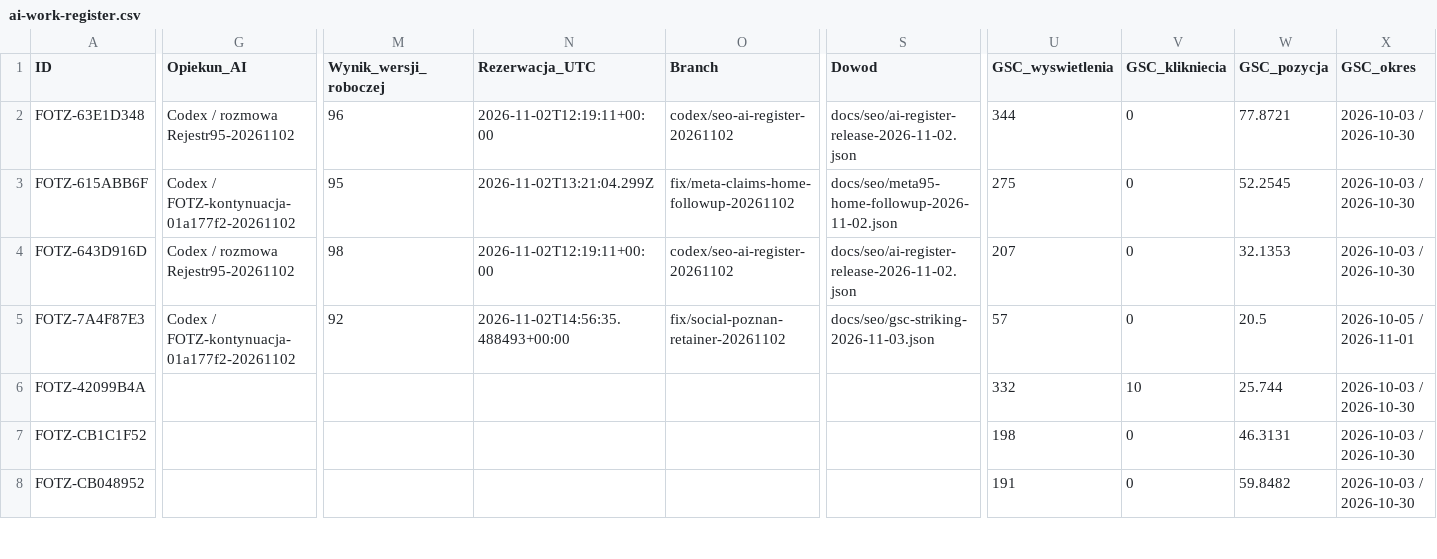
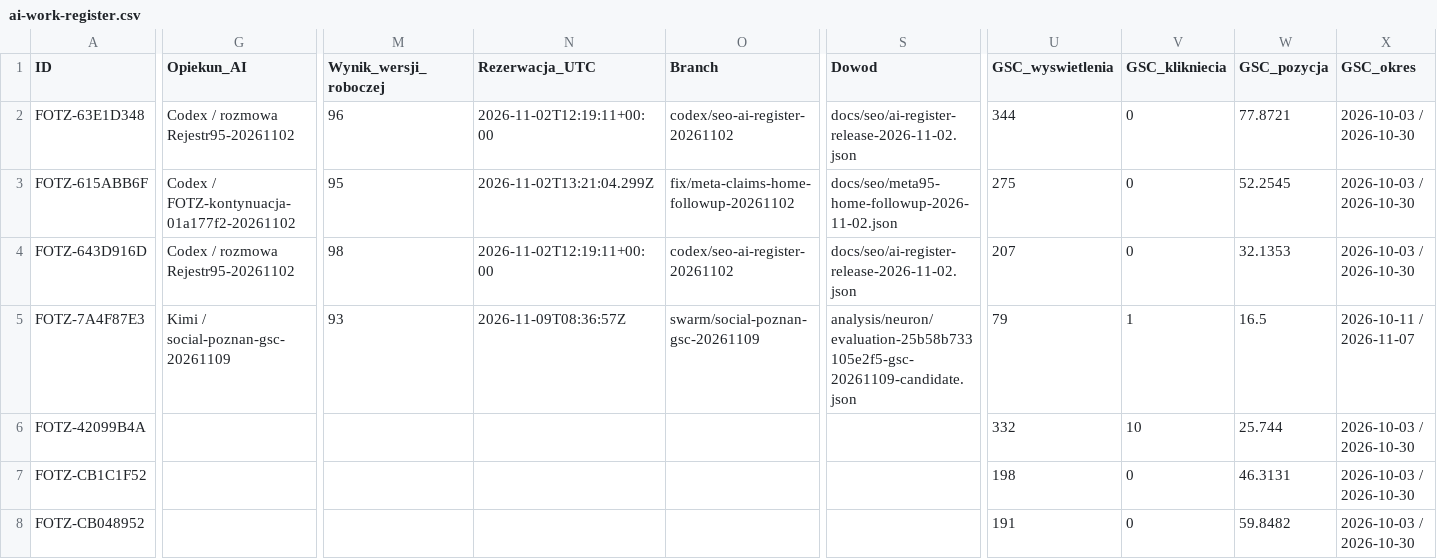
Before and after one commit to adam420412/fotz-studio-web-experience, a CSV file: docs/seo/ai-work-register.csv, drawn as a sheet; only a part is shown, gaps mark what is left out; the diff covers the shown part only; the diff names each change by its address in the sheet, - before the commit and + after, or states it on an @@ line.

Commit message:
docs: update Social Poznan GSC register

```diff
--- a/docs/seo/ai-work-register.csv
+++ b/docs/seo/ai-work-register.csv
-G5 (Opiekun_AI): Codex / FOTZ-kontynuacja-01a177f2-20261102
+G5 (Opiekun_AI): Kimi / social-poznan-gsc-20261109
-M5 (Wynik_wersji_roboczej): 92
+M5 (Wynik_wersji_roboczej): 93
-N5 (Rezerwacja_UTC): 2026-11-02T14:56:35.488493+00:00
+N5 (Rezerwacja_UTC): 2026-11-09T08:36:57Z
-O5 (Branch): fix/social-poznan-retainer-20261102
+O5 (Branch): swarm/social-poznan-gsc-20261109
-S5 (Dowod): docs/seo/gsc-striking-2026-11-03.json
+S5 (Dowod): analysis/neuron/evaluation-25b58b733105e2f5-gsc-20261109-candidate.json
-U5 (GSC_wyswietlenia): 57
+U5 (GSC_wyswietlenia): 79
-V5 (GSC_klikniecia): 0
+V5 (GSC_klikniecia): 1
-W5 (GSC_pozycja): 20.5
+W5 (GSC_pozycja): 16.5
-X5 (GSC_okres): 2026-10-05 / 2026-11-01
+X5 (GSC_okres): 2026-10-11 / 2026-11-07
```
Also changed, not shown: 2 edited cells elsewhere in this file.
